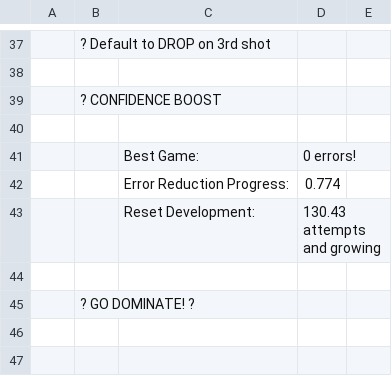
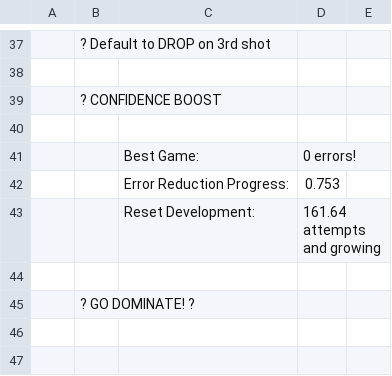
Before and after one commit to ktoddstorch/Pickleball-Performance-Data, a CSV file: performance-executive-summary-v2.csv, drawn as a sheet; only a part is shown, gaps mark what is left out; the diff covers the shown part only.

```diff
--- a/performance-executive-summary-v2.csv
+++ b/performance-executive-summary-v2.csv
@@ -41,4 +41,4 @@
 ,,Best Game:,0 errors!,
-,,Error Reduction Progress:,0.774,
-,,Reset Development:,130.43 attempts and growing,
+,,Error Reduction Progress:,0.753,
+,,Reset Development:,161.64 attempts and growing,
 ,,,,
```
Also changed, not shown: 22 edited cells elsewhere in this file.
